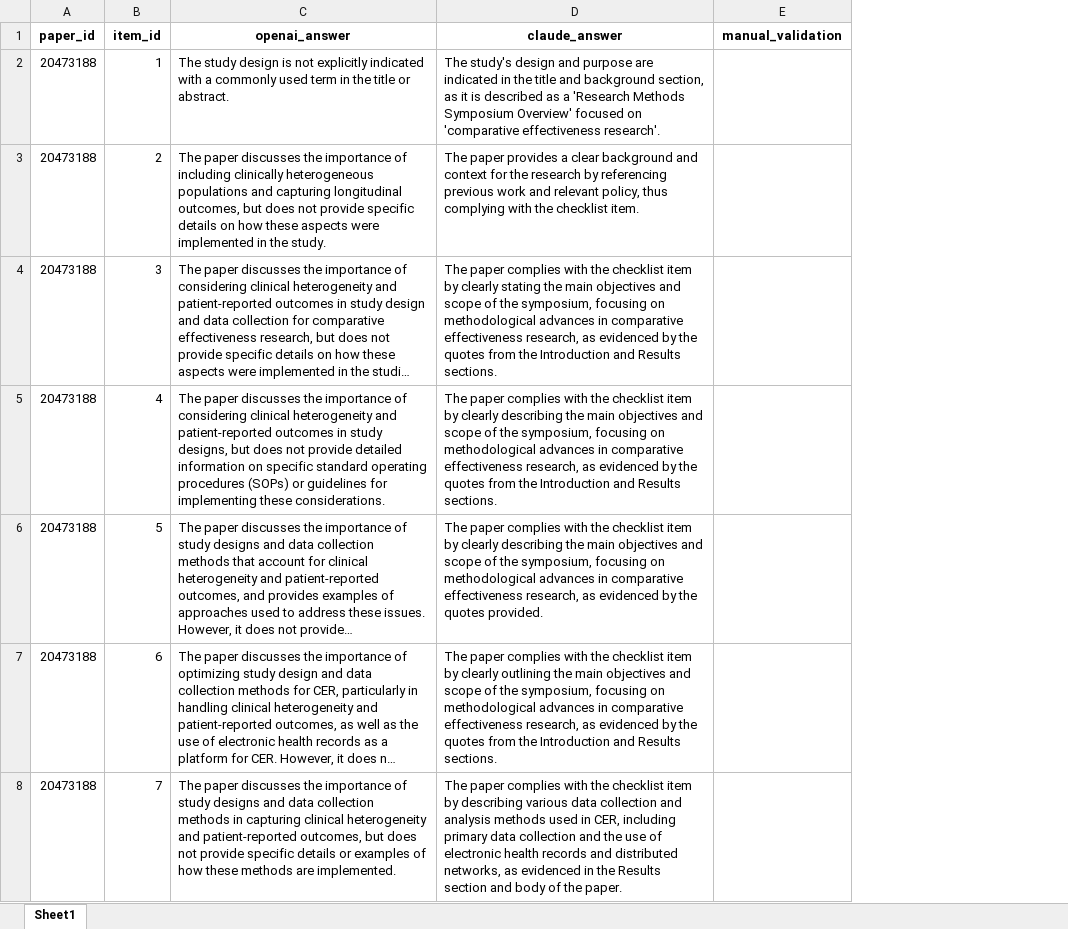
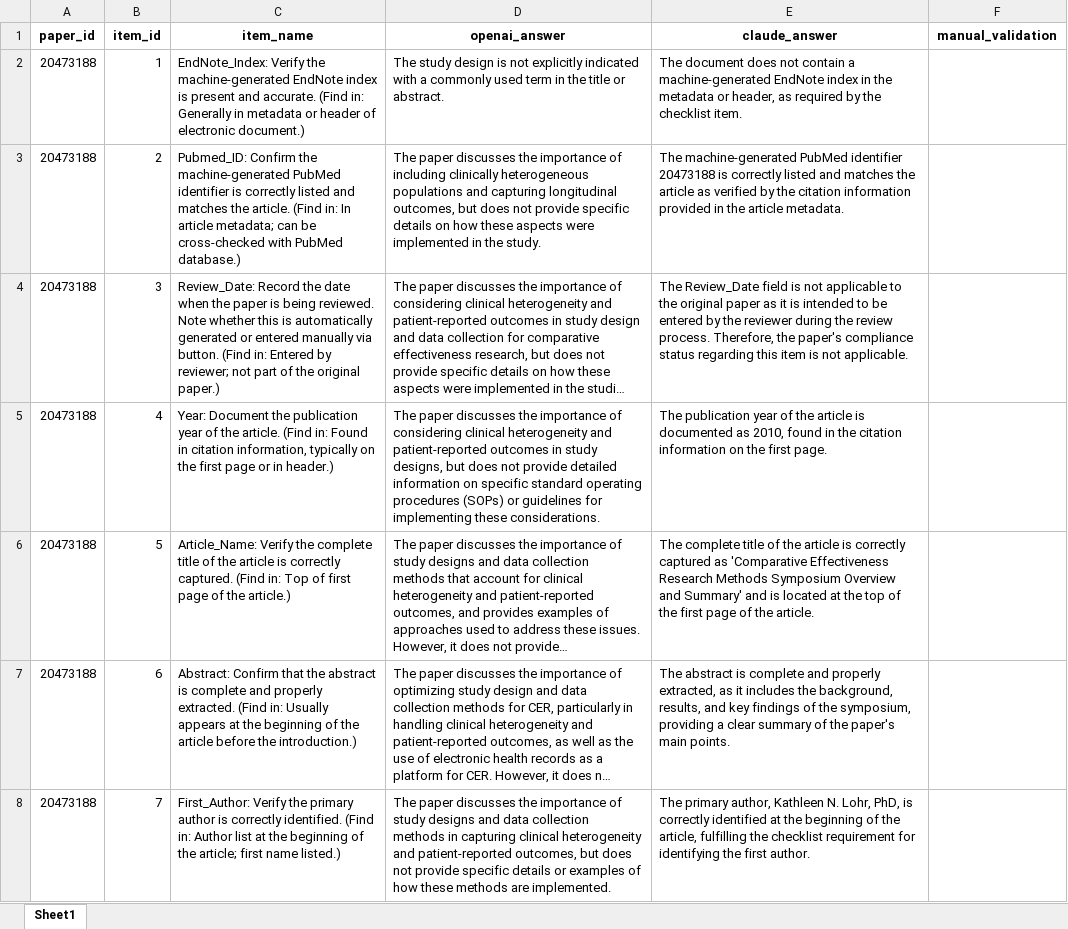
Before and after one commit to ChenyuL/RWE_LLM_validator, an Excel workbook: model_answers_comparison.xlsx, sheet Sheet1, drawn as a sheet; only a part is shown; long unchanged cells end in …; values as stored, in another font and other column widths than the file's, no borders; addresses are those after the commit; the diff covers the shown part only; the diff names each change by its address in the sheet, - before the commit and + after, or states it on an @@ line.

Commit message:
abstract writing version

```diff
--- a/model_answers_comparison.xlsx (sheet Sheet1)
+++ b/model_answers_comparison.xlsx (sheet Sheet1)
+column C (item_name), rows 2-8: EndNote_Index: Verify the machine-generated EndNote index is present and accurate. (Find in: Generally in metadata or header of electronic document.) | Pubmed_ID: Confirm the machine-generated PubMed identifier is correctly listed and matches the article. (Find in: In article metadata; can be cross-checked with PubMed database.) | Review_Date: Record the date when the paper is being reviewed. Note whether this is automatically generated or entered manually via button. (Find in: Entered by reviewer; not part of the original paper.) | Year: Document the publication year of the article. (Find in: Found in citation information, typically on the first page or in header.) | Article_Name: Verify the complete title of the article is correctly captured. (Find in: Top of first page of the article.) | Abstract: Confirm that the abstract is complete and properly extracted. (Find in: Usually appears at the beginning of the article before the introduction.) | First_Author: Verify the primary author is correctly identified. (Find in: Author list at the beginning of the article; first name listed.)
-E2 (claude_answer): The study's design and purpose are indicated in the title and background section, as it is described as a 'Research Methods Symposium Overview' focused on 'comparative effectiveness research'.
+E2 (claude_answer): The document does not contain a machine-generated EndNote index in the metadata or header, as required by the checklist item.
-E3 (claude_answer): The paper provides a clear background and context for the research by referencing previous work and relevant policy, thus complying with the checklist item.
+E3 (claude_answer): The machine-generated PubMed identifier 20473188 is correctly listed and matches the article as verified by the citation information provided in the article metadata.
-E4 (claude_answer): The paper complies with the checklist item by clearly stating the main objectives and scope of the symposium, focusing on methodological advances in comparative effectiveness research, as evidenced by the quotes from the Introduction and Results sections.
+E4 (claude_answer): The Review_Date field is not applicable to the original paper as it is intended to be entered by the reviewer during the review process. Therefore, the paper's compliance status regarding this item is not applicable.
-E5 (claude_answer): The paper complies with the checklist item by clearly describing the main objectives and scope of the symposium, focusing on methodological advances in comparative effectiveness research, as evidenced by the quotes from the Introduction and Results sections.
+E5 (claude_answer): The publication year of the article is documented as 2010, found in the citation information on the first page.
-E6 (claude_answer): The paper complies with the checklist item by clearly describing the main objectives and scope of the symposium, focusing on methodological advances in comparative effectiveness research, as evidenced by the quotes provided.
+E6 (claude_answer): The complete title of the article is correctly captured as 'Comparative Effectiveness Research Methods Symposium Overview and Summary' and is located at the top of the first page of the article.
-E7 (claude_answer): The paper complies with the checklist item by clearly outlining the main objectives and scope of the symposium, focusing on methodological advances in comparative effectiveness research, as evidenced by the quotes from the Introduction and Results sections.
+E7 (claude_answer): The abstract is complete and properly extracted, as it includes the background, results, and key findings of the symposium, providing a clear summary of the paper's main points.
-E8 (claude_answer): The paper complies with the checklist item by describing various data collection and analysis methods used in CER, including primary data collection and the use of electronic health records and distributed networks, as evidenced in the Results section and body of the paper.
+E8 (claude_answer): The primary author, Kathleen N. Lohr, PhD, is correctly identified at the beginning of the article, fulfilling the checklist requirement for identifying the first author.
```
Also changed, not shown: 318 edited cells elsewhere in this sheet, data/validation/Merged_Included_Article_2024.xlsx, 38 other files.
